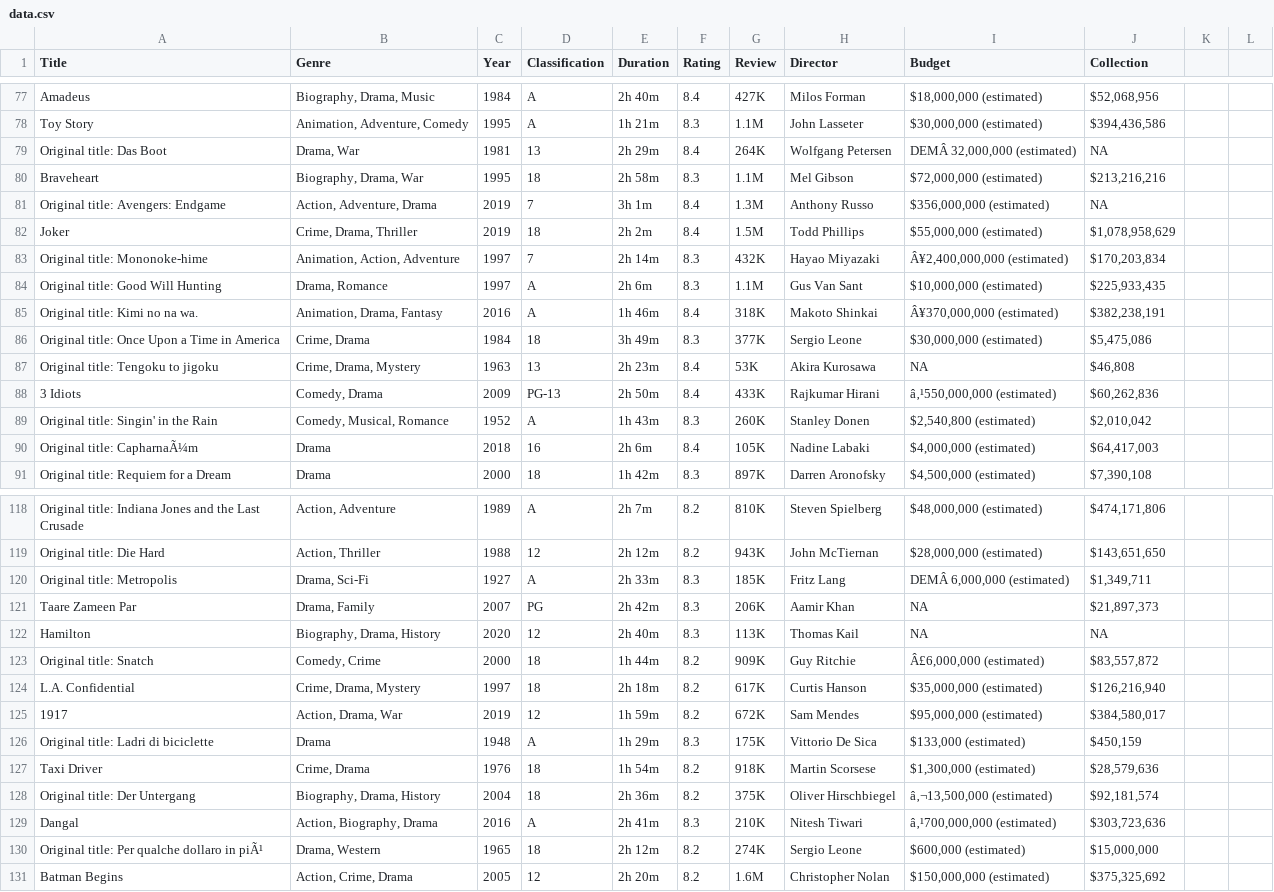
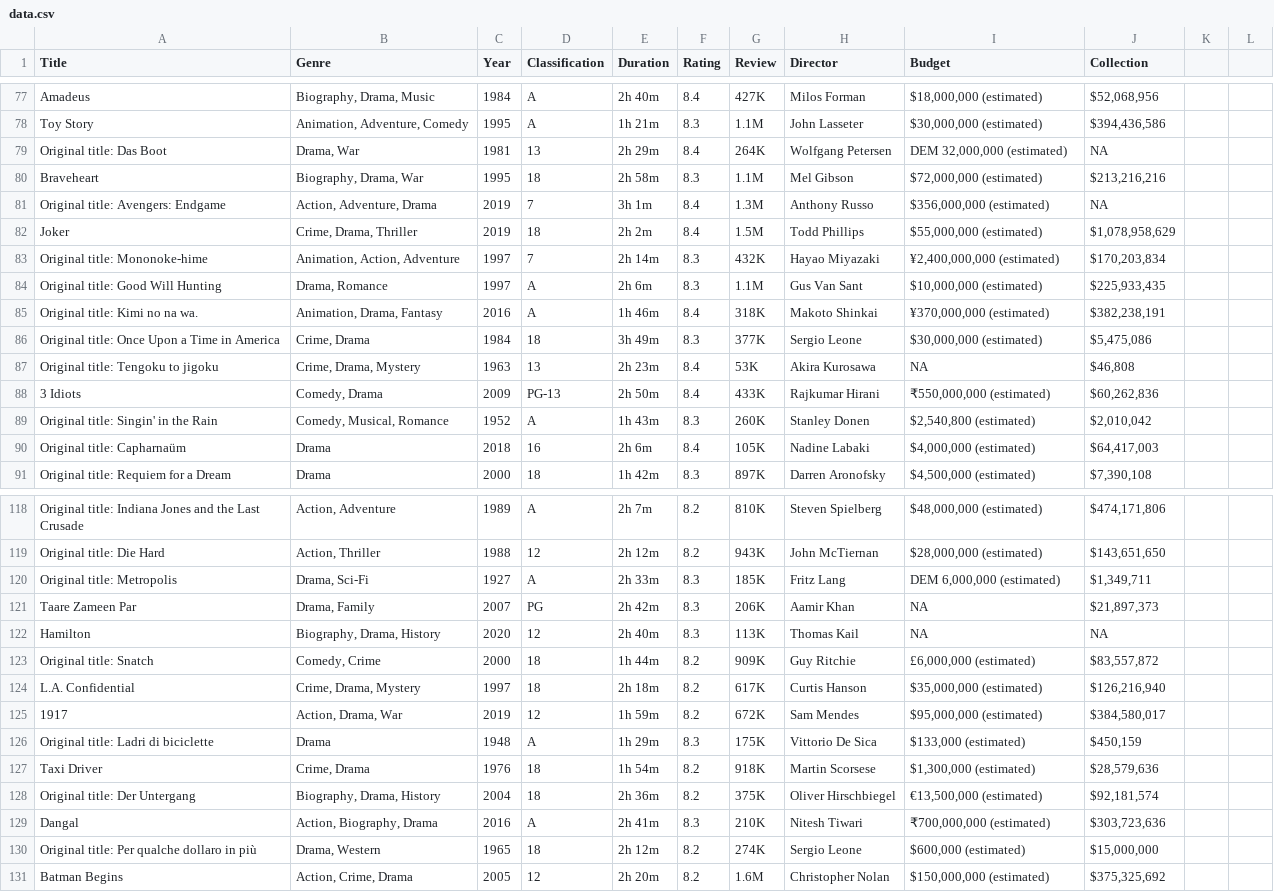
Before and after one commit to efarran0/TiCdV_DADES_PR1, a CSV file: dataset/data.csv, drawn as a sheet; only a part is shown, gaps mark what is left out; the diff covers the shown part only.

```diff
--- a/dataset/data.csv
+++ b/dataset/data.csv
@@ -78,3 +78,3 @@ Amadeus,"Biography, Drama, Music",1984,A,2h 40m,8.4,427K,Milos Forman,"$18,000,0
 Toy Story,"Animation, Adventure, Comedy",1995,A,1h 21m,8.3,1.1M,John Lasseter,"$30,000,000 (estimated)","$394,436,586"
-Original title: Das Boot,"Drama, War",1981,13,2h 29m,8.4,264K,Wolfgang Petersen,"DEMÂ 32,000,000 (estimated)",NA
+Original title: Das Boot,"Drama, War",1981,13,2h 29m,8.4,264K,Wolfgang Petersen,"DEM 32,000,000 (estimated)",NA
 Braveheart,"Biography, Drama, War",1995,18,2h 58m,8.3,1.1M,Mel Gibson,"$72,000,000 (estimated)","$213,216,216"
@@ -82,10 +82,10 @@ Original title: Avengers: Endgame,"Action, Adventure, Drama",2019,7,3h 1m,8.4,1.
 Joker,"Crime, Drama, Thriller",2019,18,2h 2m,8.4,1.5M,Todd Phillips,"$55,000,000 (estimated)","$1,078,958,629"
-Original title: Mononoke-hime,"Animation, Action, Adventure",1997,7,2h 14m,8.3,432K,Hayao Miyazaki,"Â¥2,400,000,000 (estimated)","$170,203,834"
+Original title: Mononoke-hime,"Animation, Action, Adventure",1997,7,2h 14m,8.3,432K,Hayao Miyazaki,"¥2,400,000,000 (estimated)","$170,203,834"
 Original title: Good Will Hunting,"Drama, Romance",1997,A,2h 6m,8.3,1.1M,Gus Van Sant,"$10,000,000 (estimated)","$225,933,435"
-Original title: Kimi no na wa.,"Animation, Drama, Fantasy",2016,A,1h 46m,8.4,318K,Makoto Shinkai,"Â¥370,000,000 (estimated)","$382,238,191"
+Original title: Kimi no na wa.,"Animation, Drama, Fantasy",2016,A,1h 46m,8.4,318K,Makoto Shinkai,"¥370,000,000 (estimated)","$382,238,191"
 Original title: Once Upon a Time in America,"Crime, Drama",1984,18,3h 49m,8.3,377K,Sergio Leone,"$30,000,000 (estimated)","$5,475,086"
 Original title: Tengoku to jigoku,"Crime, Drama, Mystery",1963,13,2h 23m,8.4,53K,Akira Kurosawa,NA,"$46,808"
-3 Idiots,"Comedy, Drama",2009,PG-13,2h 50m,8.4,433K,Rajkumar Hirani,"â‚¹550,000,000 (estimated)","$60,262,836"
+3 Idiots,"Comedy, Drama",2009,PG-13,2h 50m,8.4,433K,Rajkumar Hirani,"₹550,000,000 (estimated)","$60,262,836"
 Original title: Singin' in the Rain,"Comedy, Musical, Romance",1952,A,1h 43m,8.3,260K,Stanley Donen,"$2,540,800 (estimated)","$2,010,042"
-Original title: CapharnaÃ¼m,Drama,2018,16,2h 6m,8.4,105K,Nadine Labaki,"$4,000,000 (estimated)","$64,417,003"
+Original title: Capharnaüm,Drama,2018,16,2h 6m,8.4,105K,Nadine Labaki,"$4,000,000 (estimated)","$64,417,003"
 Original title: Requiem for a Dream,Drama,2000,18,1h 42m,8.3,897K,Darren Aronofsky,"$4,500,000 (estimated)","$7,390,108"
@@ -119,6 +119,6 @@ Original title: Indiana Jones and the Last Crusade,"Action, Adventure",1989,A,2h
 Original title: Die Hard,"Action, Thriller",1988,12,2h 12m,8.2,943K,John McTiernan,"$28,000,000 (estimated)","$143,651,650"
-Original title: Metropolis,"Drama, Sci-Fi",1927,A,2h 33m,8.3,185K,Fritz Lang,"DEMÂ 6,000,000 (estimated)","$1,349,711"
+Original title: Metropolis,"Drama, Sci-Fi",1927,A,2h 33m,8.3,185K,Fritz Lang,"DEM 6,000,000 (estimated)","$1,349,711"
 Taare Zameen Par,"Drama, Family",2007,PG,2h 42m,8.3,206K,Aamir Khan,NA,"$21,897,373"
 Hamilton,"Biography, Drama, History",2020,12,2h 40m,8.3,113K,Thomas Kail,NA,NA
-Original title: Snatch,"Comedy, Crime",2000,18,1h 44m,8.2,909K,Guy Ritchie,"Â£6,000,000 (estimated)","$83,557,872"
+Original title: Snatch,"Comedy, Crime",2000,18,1h 44m,8.2,909K,Guy Ritchie,"£6,000,000 (estimated)","$83,557,872"
 L.A. Confidential,"Crime, Drama, Mystery",1997,18,2h 18m,8.2,617K,Curtis Hanson,"$35,000,000 (estimated)","$126,216,940"
@@ -127,5 +127,5 @@ Original title: Ladri di biciclette,Drama,1948,A,1h 29m,8.3,175K,Vittorio De Sic
 Taxi Driver,"Crime, Drama",1976,18,1h 54m,8.2,918K,Martin Scorsese,"$1,300,000 (estimated)","$28,579,636"
-Original title: Der Untergang,"Biography, Drama, History",2004,18,2h 36m,8.2,375K,Oliver Hirschbiegel,"â‚¬13,500,000 (estimated)","$92,181,574"
-Dangal,"Action, Biography, Drama",2016,A,2h 41m,8.3,210K,Nitesh Tiwari,"â‚¹700,000,000 (estimated)","$303,723,636"
-Original title: Per qualche dollaro in piÃ¹,"Drama, Western",1965,18,2h 12m,8.2,274K,Sergio Leone,"$600,000 (estimated)","$15,000,000"
+Original title: Der Untergang,"Biography, Drama, History",2004,18,2h 36m,8.2,375K,Oliver Hirschbiegel,"€13,500,000 (estimated)","$92,181,574"
+Dangal,"Action, Biography, Drama",2016,A,2h 41m,8.3,210K,Nitesh Tiwari,"₹700,000,000 (estimated)","$303,723,636"
+Original title: Per qualche dollaro in più,"Drama, Western",1965,18,2h 12m,8.2,274K,Sergio Leone,"$600,000 (estimated)","$15,000,000"
 Batman Begins,"Action, Crime, Drama",2005,12,2h 20m,8.2,1.6M,Christopher Nolan,"$150,000,000 (estimated)","$375,325,692"
```
Also changed, not shown: 4 added rows, 4 removed rows and 23 edited cells elsewhere in this file.
